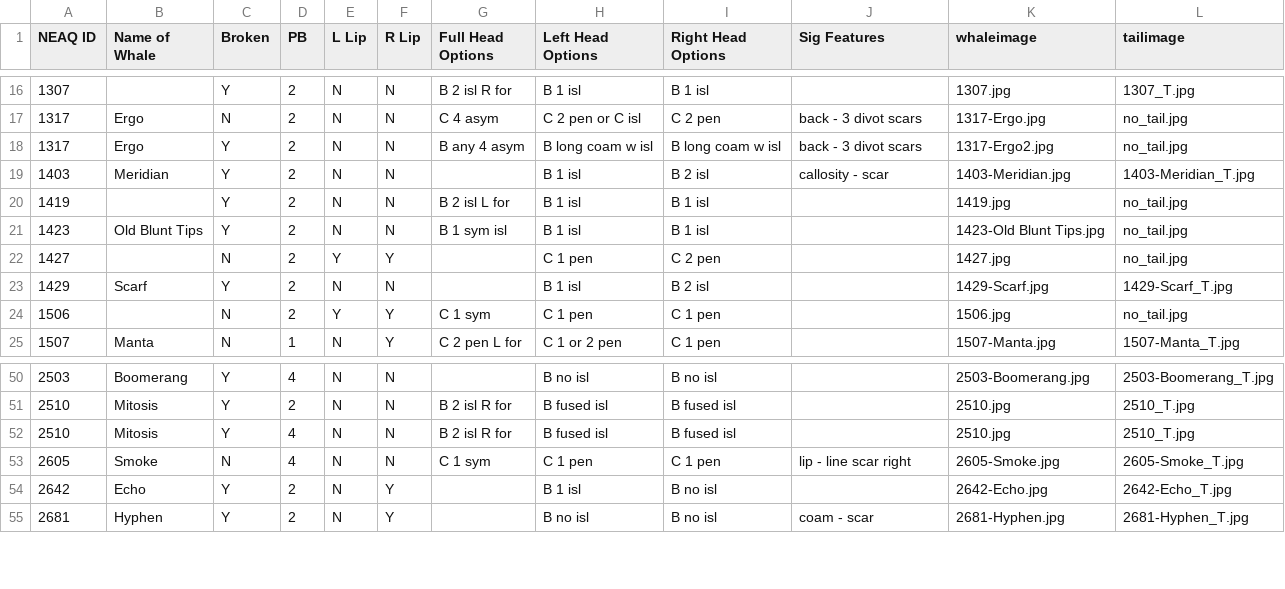
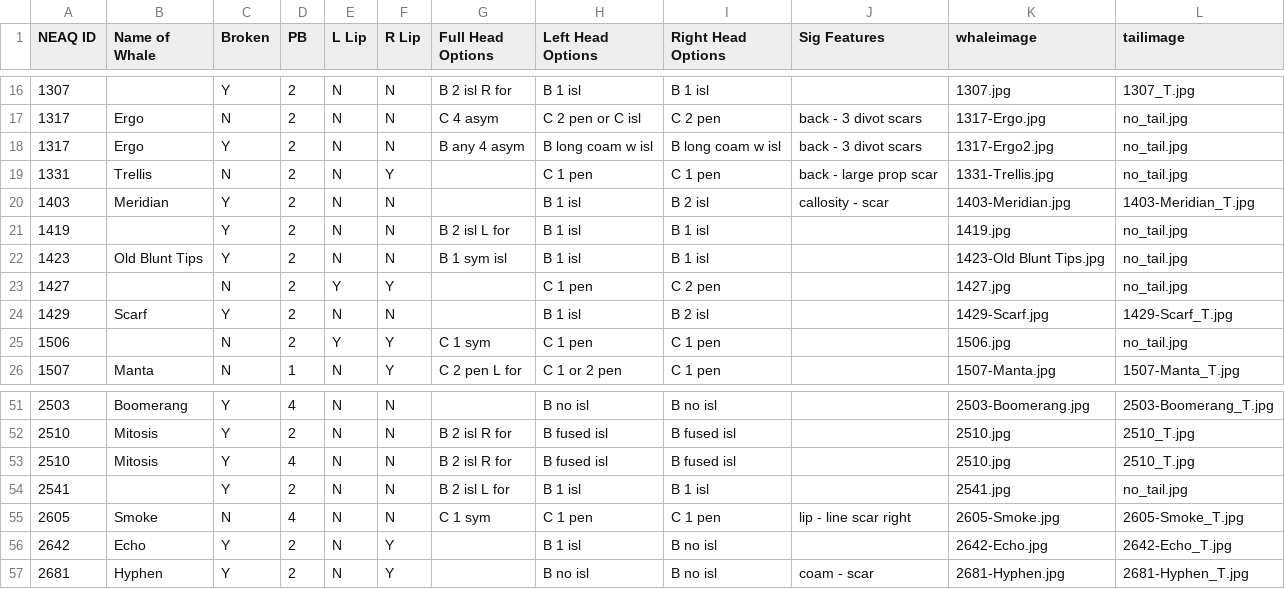
Before and after one commit to lizthompson07/DFO_IDapp, a CSV file: coding.csv, drawn as a sheet; only a part is shown, gaps mark what is left out.

Commit message:
add trellis and 2541 new gulf whales

```diff
--- a/coding.csv
+++ b/coding.csv
@@ -18,2 +18,3 @@ NEAQ ID,Name of Whale,Broken,PB,L Lip,R Lip,Full Head Options,Left Head Options,
 1317,Ergo,Y,2,N,N,B any 4 asym,B long coam w isl,B long coam w isl,back - 3 divot scars,1317-Ergo2.jpg,no_tail.jpg
+1331,Trellis,N,2,N,Y,,C 1 pen,C 1 pen,back - large prop scar,1331-Trellis.jpg,no_tail.jpg
 1403,Meridian,Y,2,N,N,,B 1 isl,B 2 isl,callosity - scar,1403-Meridian.jpg,1403-Meridian_T.jpg
@@ -52,2 +53,3 @@ NEAQ ID,Name of Whale,Broken,PB,L Lip,R Lip,Full Head Options,Left Head Options,
 2510,Mitosis,Y,4,N,N,B 2 isl R for,B fused isl,B fused isl,,2510.jpg,2510_T.jpg
+2541,,Y,2,N,N,B 2 isl L for,B 1 isl,B 1 isl,,2541.jpg,no_tail.jpg
 2605,Smoke,N,4,N,N,C 1 sym,C 1 pen,C 1 pen,lip - line scar right,2605-Smoke.jpg,2605-Smoke_T.jpg
```
Also changed, not shown: 3 other files.
